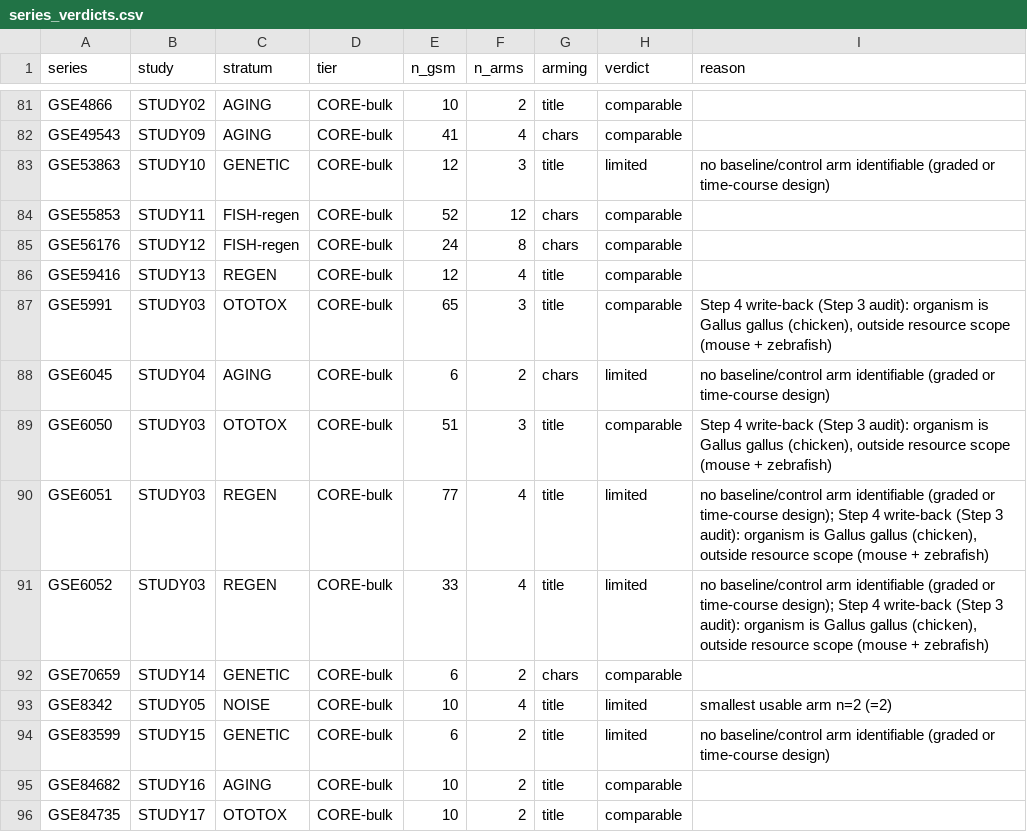
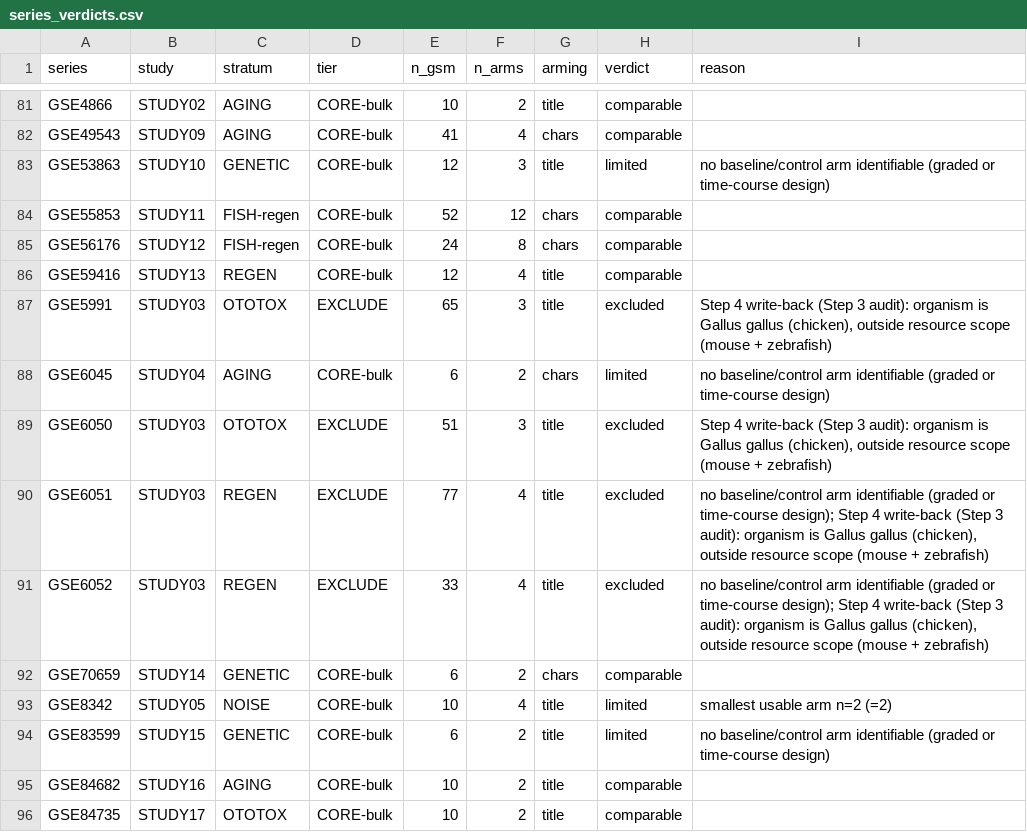
Before and after one commit to yuye8848/cochleaconsensus, a CSV file: downloads/series_verdicts.csv, drawn as a sheet; only a part is shown, gaps mark what is left out.

```diff
--- a/downloads/series_verdicts.csv
+++ b/downloads/series_verdicts.csv
@@ -86,7 +86,7 @@ GSE56176,STUDY12,FISH-regen,CORE-bulk,24,8,chars,comparable,
 GSE59416,STUDY13,REGEN,CORE-bulk,12,4,title,comparable,
-GSE5991,STUDY03,OTOTOX,CORE-bulk,65,3,title,comparable,"Step 4 write-back (Step 3 audit): organism is Gallus gallus (chicken), outside resource scope (mouse + zebrafish)"
+GSE5991,STUDY03,OTOTOX,EXCLUDE,65,3,title,excluded,"Step 4 write-back (Step 3 audit): organism is Gallus gallus (chicken), outside resource scope (mouse + zebrafish)"
 GSE6045,STUDY04,AGING,CORE-bulk,6,2,chars,limited,no baseline/control arm identifiable (graded or time-course design)
-GSE6050,STUDY03,OTOTOX,CORE-bulk,51,3,title,comparable,"Step 4 write-back (Step 3 audit): organism is Gallus gallus (chicken), outside resource scope (mouse + zebrafish)"
-GSE6051,STUDY03,REGEN,CORE-bulk,77,4,title,limited,"no baseline/control arm identifiable (graded or time-course design); Step 4 write-back (Step 3 audit): organism is Gallus gallus (chicken), outside resource scope (mouse + zebrafish)"
-GSE6052,STUDY03,REGEN,CORE-bulk,33,4,title,limited,"no baseline/control arm identifiable (graded or time-course design); Step 4 write-back (Step 3 audit): organism is Gallus gallus (chicken), outside resource scope (mouse + zebrafish)"
+GSE6050,STUDY03,OTOTOX,EXCLUDE,51,3,title,excluded,"Step 4 write-back (Step 3 audit): organism is Gallus gallus (chicken), outside resource scope (mouse + zebrafish)"
+GSE6051,STUDY03,REGEN,EXCLUDE,77,4,title,excluded,"no baseline/control arm identifiable (graded or time-course design); Step 4 write-back (Step 3 audit): organism is Gallus gallus (chicken), outside resource scope (mouse + zebrafish)"
+GSE6052,STUDY03,REGEN,EXCLUDE,33,4,title,excluded,"no baseline/control arm identifiable (graded or time-course design); Step 4 write-back (Step 3 audit): organism is Gallus gallus (chicken), outside resource scope (mouse + zebrafish)"
 GSE70659,STUDY14,GENETIC,CORE-bulk,6,2,chars,comparable,
```
Also changed, not shown: downloads/universe_final.csv, downloads/zenodo_package_MANIFEST.csv, 11 other files.
